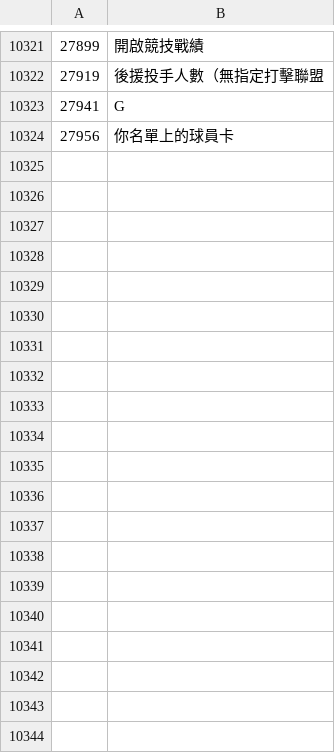
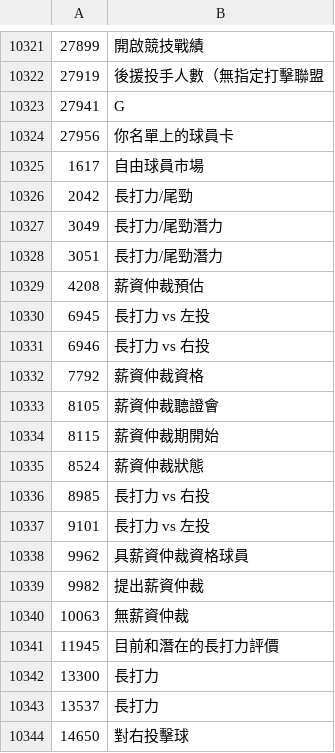
Before and after one commit to Devchou012/ootp27-cht, a TSV file: tools/gui_fixes.tsv, drawn as a sheet; only a part is shown, gaps mark what is left out; the diff covers the shown part only.

```diff
--- a/tools/gui_fixes.tsv
+++ b/tools/gui_fixes.tsv
@@ -10324 +10324,21 @@
 27956	你名單上的球員卡
+1617	自由球員市場
+2042	長打力/尾勁
+3049	長打力/尾勁潛力
+3051	長打力/尾勁潛力
+4208	薪資仲裁預估
+6945	長打力 vs 左投
+6946	長打力 vs 右投
+7792	薪資仲裁資格
+8105	薪資仲裁聽證會
+8115	薪資仲裁期開始
+8524	薪資仲裁狀態
+8985	長打力 vs 右投
+9101	長打力 vs 左投
+9962	具薪資仲裁資格球員
+9982	提出薪資仲裁
+10063	無薪資仲裁
+11945	目前和潛在的長打力評價
+13300	長打力
+13537	長打力
+14650	對右投擊球
```
Also changed, not shown: 20 added rows and 47 edited cells elsewhere in this file, 1 other file.
